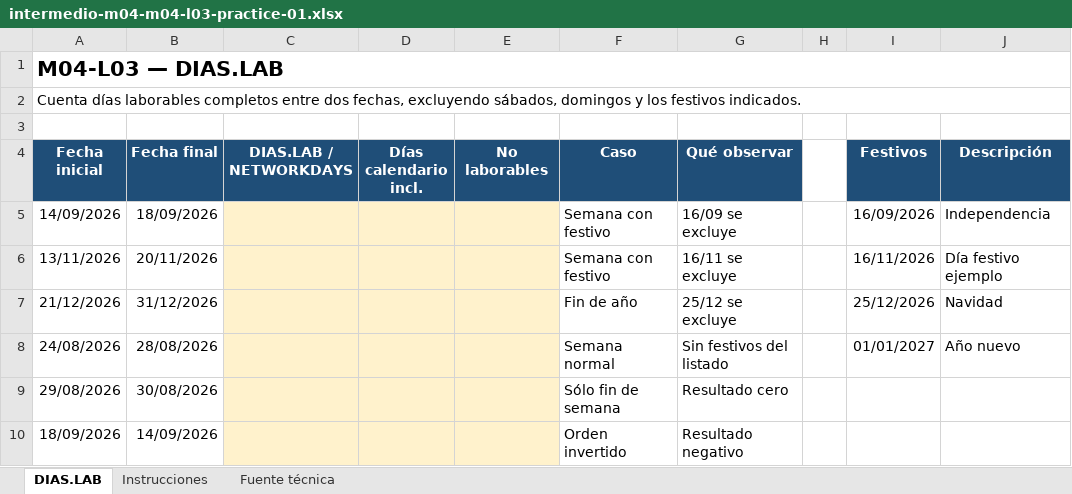
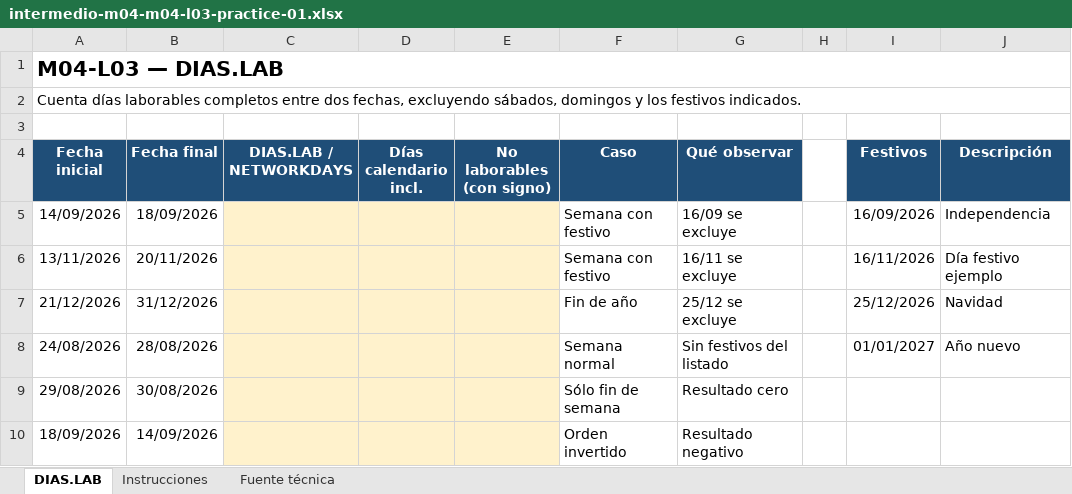
Before and after one commit to jorgeherrera-dev/excel-en-ruta-pages, an Excel workbook: downloads/exercises/intermedio-m04-m04-l03-practice-01.xlsx, sheet DIAS.LAB, drawn as a sheet; values as stored, in another font and other column widths than the file's, no borders; the diff names each change by its address in the sheet, - before the commit and + after, or states it on an @@ line.

```diff
--- a/downloads/exercises/intermedio-m04-m04-l03-practice-01.xlsx (sheet DIAS.LAB)
+++ b/downloads/exercises/intermedio-m04-m04-l03-practice-01.xlsx (sheet DIAS.LAB)
-E4: No laborables
+E4: No laborables (con signo)
```
Also changed, not shown: sheet Instrucciones, downloads/exercises/intermedio-m04-m04-l04-practice-01.xlsx, 2 other files.
